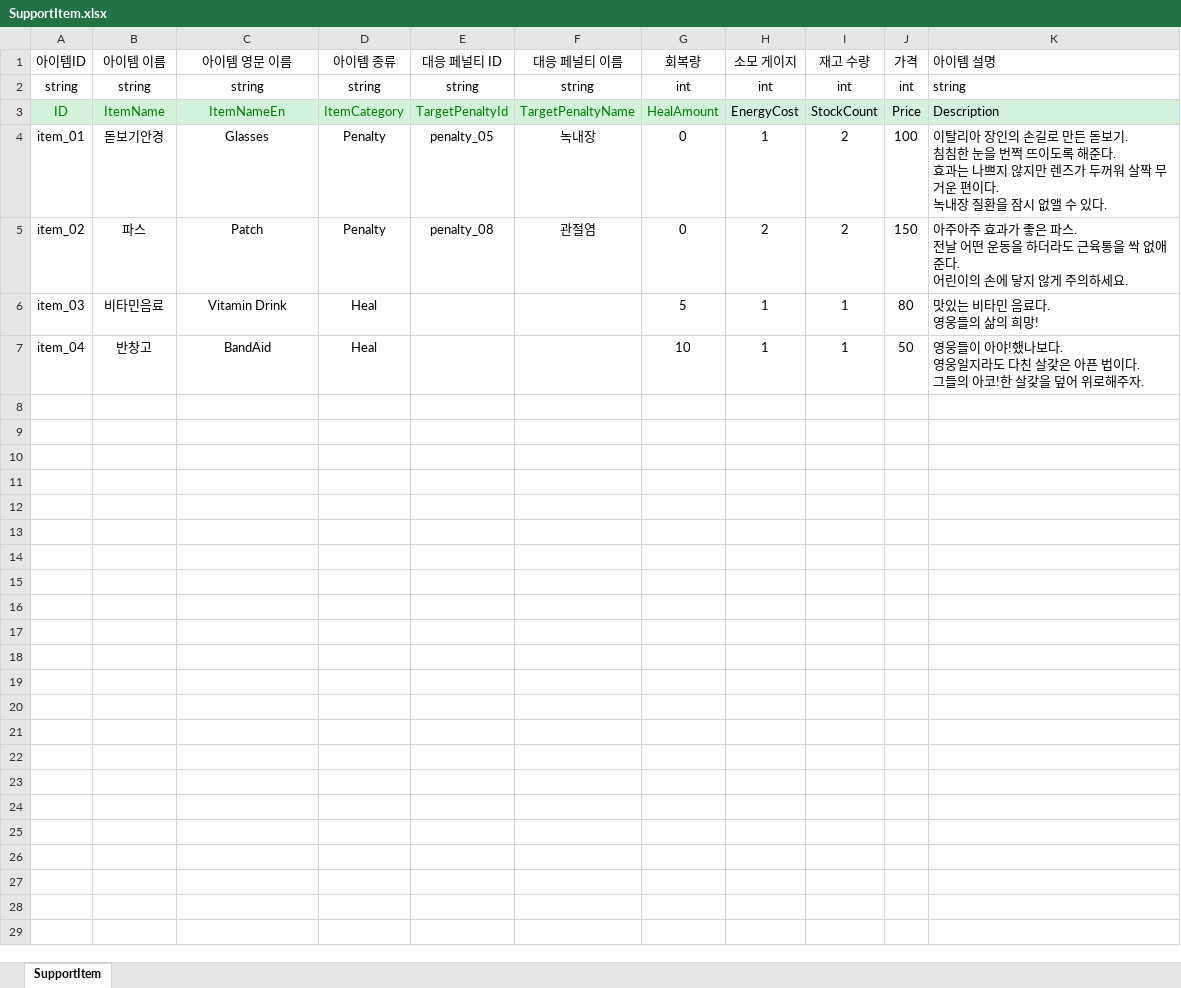
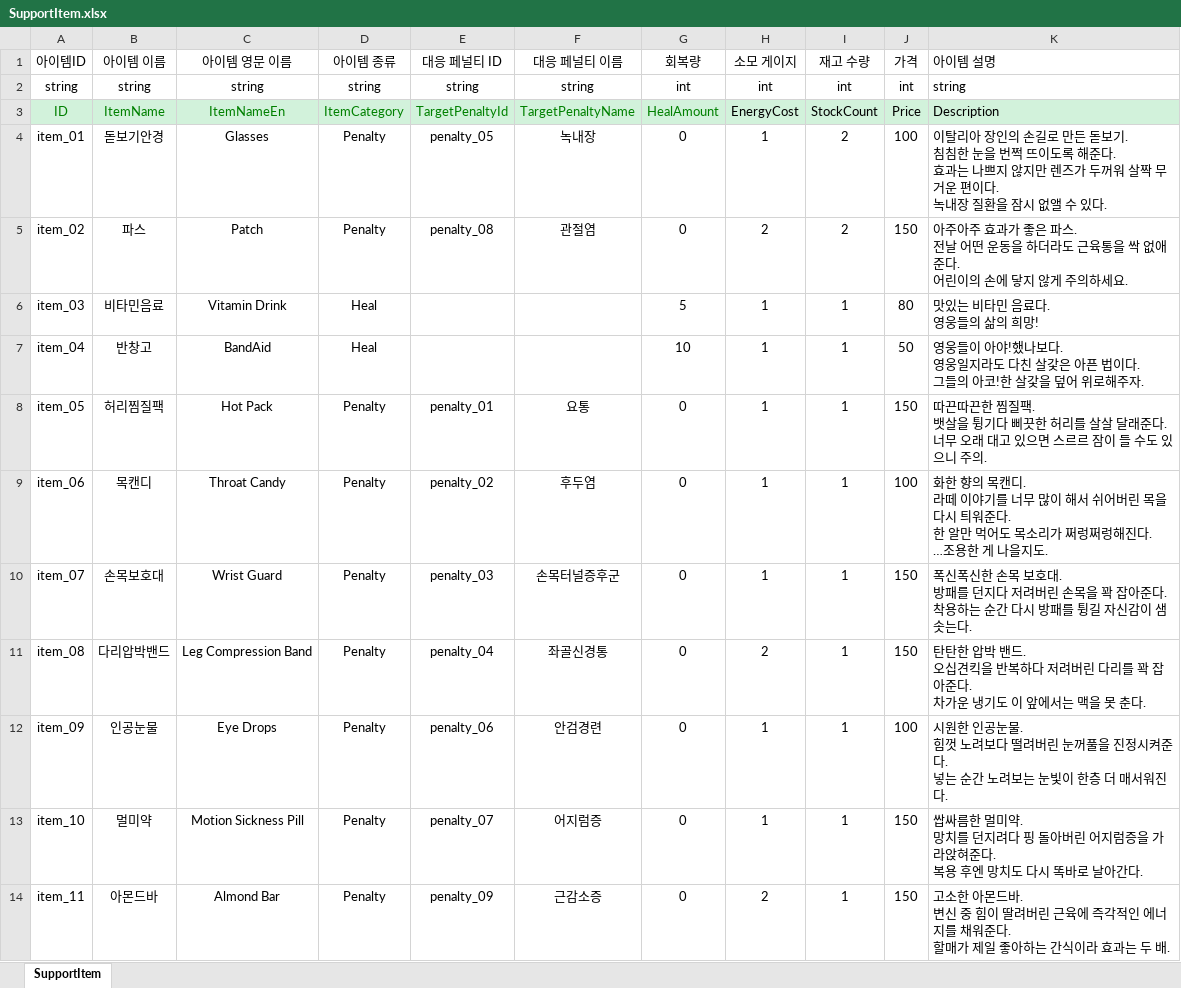
Before and after one commit to OZ-ACE/ACE, an Excel workbook: JsonConverter/ExcelFiles/SupportItem.xlsx, sheet SupportItem, drawn as a sheet; values as stored, in another font and other column widths than the file's, no borders; ↵ is a line break in a cell; the diff names each change by its address in the sheet, - before the commit and + after, or states it on an @@ line.

Commit message:
[feat] SupportItem.xlsx에 페널티 해제 아이템 7종 추가 (item_05~item_11, 나머지 영웅 전원 커버)

```diff
--- a/JsonConverter/ExcelFiles/SupportItem.xlsx (sheet SupportItem)
+++ b/JsonConverter/ExcelFiles/SupportItem.xlsx (sheet SupportItem)
+row 8: item_05 | 허리찜질팩 | Hot Pack | Penalty | penalty_01 | 요통 | 0 | 1 | 1 | 150 | 따끈따끈한 찜질팩. ↵ 뱃살을 튕기다 삐끗한 허리를 살살 달래준다. ↵ 너무 오래 대고 있으면 스르르 잠이 들 수도 있으니 주의.
+row 9: item_06 | 목캔디 | Throat Candy | Penalty | penalty_02 | 후두염 | 0 | 1 | 1 | 100 | 화한 향의 목캔디. ↵ 라떼 이야기를 너무 많이 해서 쉬어버린 목을 다시 틔워준다. ↵ 한 알만 먹어도 목소리가 쩌렁쩌렁해진다. ↵ …조용한 게 나을지도.
+row 10: item_07 | 손목보호대 | Wrist Guard | Penalty | penalty_03 | 손목터널증후군 | 0 | 1 | 1 | 150 | 폭신폭신한 손목 보호대. ↵ 방패를 던지다 저려버린 손목을 꽉 잡아준다. ↵ 착용하는 순간 다시 방패를 튕길 자신감이 샘솟는다.
+row 11: item_08 | 다리압박밴드 | Leg Compression Band | Penalty | penalty_04 | 좌골신경통 | 0 | 2 | 1 | 150 | 탄탄한 압박 밴드. ↵ 오십견킥을 반복하다 저려버린 다리를 꽉 잡아준다. ↵ 차가운 냉기도 이 앞에서는 맥을 못 춘다.
+row 12: item_09 | 인공눈물 | Eye Drops | Penalty | penalty_06 | 안검경련 | 0 | 1 | 1 | 100 | 시원한 인공눈물. ↵ 힘껏 노려보다 떨려버린 눈꺼풀을 진정시켜준다. ↵ 넣는 순간 노려보는 눈빛이 한층 더 매서워진다.
+row 13: item_10 | 멀미약 | Motion Sickness Pill | Penalty | penalty_07 | 어지럼증 | 0 | 1 | 1 | 150 | 쌉싸름한 멀미약. ↵ 망치를 던지려다 핑 돌아버린 어지럼증을 가라앉혀준다. ↵ 복용 후엔 망치도 다시 똑바로 날아간다.
+row 14: item_11 | 아몬드바 | Almond Bar | Penalty | penalty_09 | 근감소증 | 0 | 2 | 1 | 150 | 고소한 아몬드바. ↵ 변신 중 힘이 딸려버린 근육에 즉각적인 에너지를 채워준다. ↵ 할매가 제일 좋아하는 간식이라 효과는 두 배.
```
Also changed, not shown: 1 other file.
